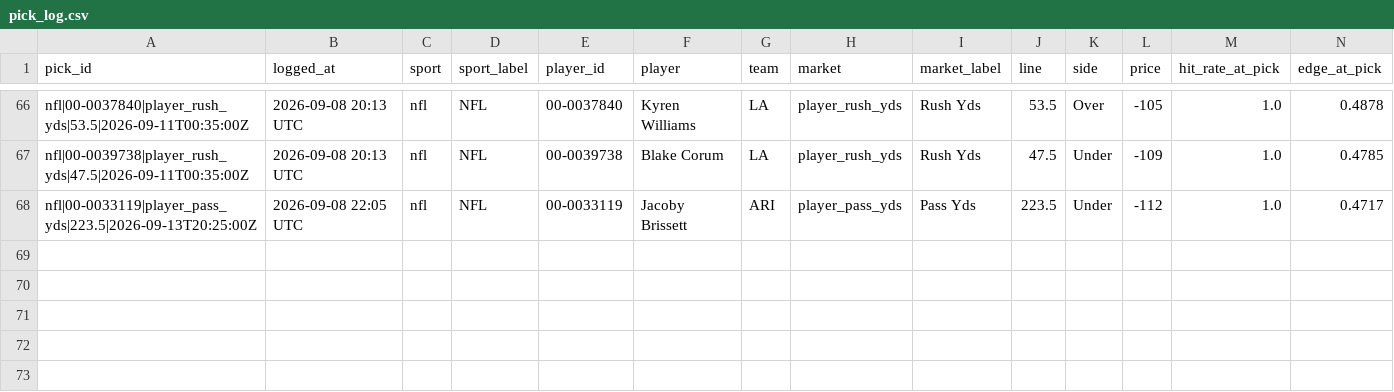
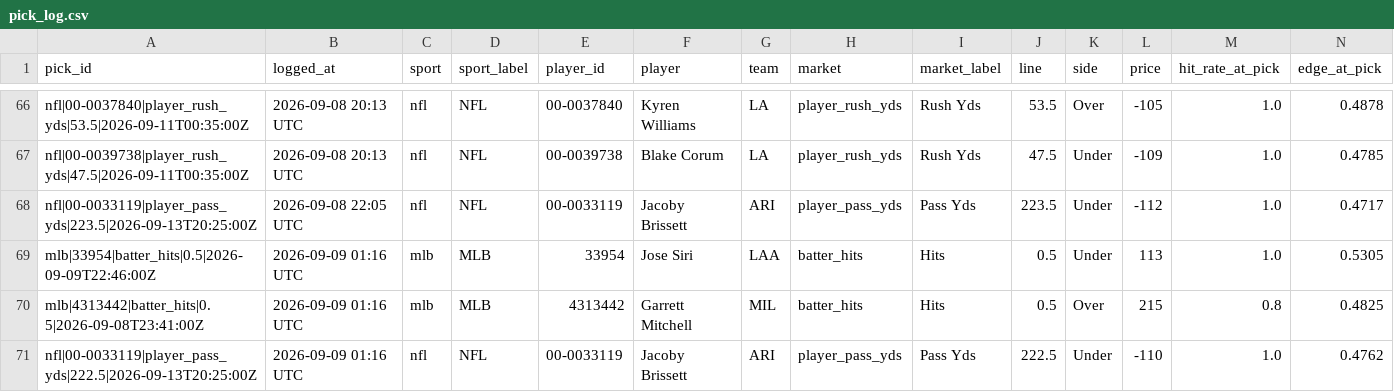
Before and after one commit to idhyanchand67/EdgeFinder, a CSV file: data/pick_log.csv, drawn as a sheet; only a part is shown, gaps mark what is left out; rows hold the shown columns only; the diff names each change by its address in the sheet, - before the commit and + after, or states it on an @@ line.

```diff
--- a/data/pick_log.csv
+++ b/data/pick_log.csv
+row 69: mlb|33954|batter_hits|0.5|2026-09-09T22:46:00Z | 2026-09-09 01:16 UTC | mlb | MLB | 33954 | Jose Siri | LAA | batter_hits | Hits | 0.5 | Under | 113 | 1.0 | 0.5305
+row 70: mlb|4313442|batter_hits|0.5|2026-09-08T23:41:00Z | 2026-09-09 01:16 UTC | mlb | MLB | 4313442 | Garrett Mitchell | MIL | batter_hits | Hits | 0.5 | Over | 215 | 0.8 | 0.4825
+row 71: nfl|00-0033119|player_pass_yds|222.5|2026-09-13T20:25:00Z | 2026-09-09 01:16 UTC | nfl | NFL | 00-0033119 | Jacoby Brissett | ARI | player_pass_yds | Pass Yds | 222.5 | Under | -110 | 1.0 | 0.4762
```
